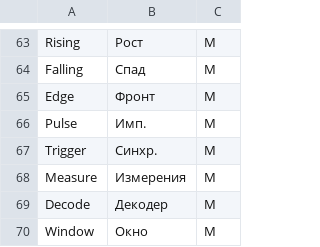
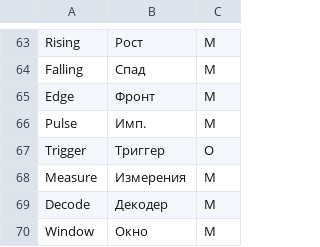
Before and after one commit to opendm40/opendm40, a TSV file: firmware/i18n/ru.tsv, drawn as a sheet; only a part is shown, gaps mark what is left out.

```diff
--- a/firmware/i18n/ru.tsv
+++ b/firmware/i18n/ru.tsv
@@ -66,3 +66,3 @@ Edge	Фронт	M
 Pulse	Имп.	M
-Trigger	Синхр.	M
+Trigger	Триггер	O
 Measure	Измерения	M
```
Also changed, not shown: 6 other files.
